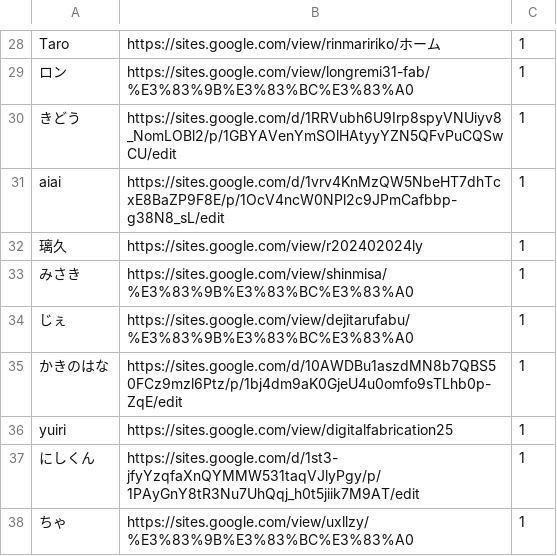
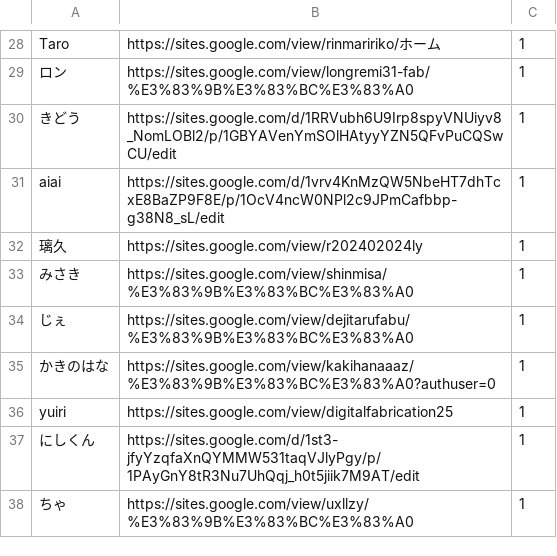
Before and after one commit to kuxbp/xbp, a CSV file: xbp2025/digital_fabrication/link/studentlink.csv, drawn as a sheet; only a part is shown, gaps mark what is left out.

Commit message:
aa

```diff
--- a/xbp2025/digital_fabrication/link/studentlink.csv
+++ b/xbp2025/digital_fabrication/link/studentlink.csv
@@ -34,3 +34,3 @@ aiai,https://sites.google.com/d/1vrv4KnMzQW5NbeHT7dhTcxE8BaZP9F8E/p/1OcV4ncW0NPl
 じぇ,https://sites.google.com/view/dejitarufabu/%E3%83%9B%E3%83%BC%E3%83%A0,1
-かきのはな,https://sites.google.com/d/10AWDBu1aszdMN8b7QBS50FCz9mzl6Ptz/p/1bj4dm9aK0GjeU4u0omfo9sTLhb0p-ZqE/edit,1
+かきのはな,https://sites.google.com/view/kakihanaaaz/%E3%83%9B%E3%83%BC%E3%83%A0?authuser=0,1
 yuiri,https://sites.google.com/view/digitalfabrication25,1
```
